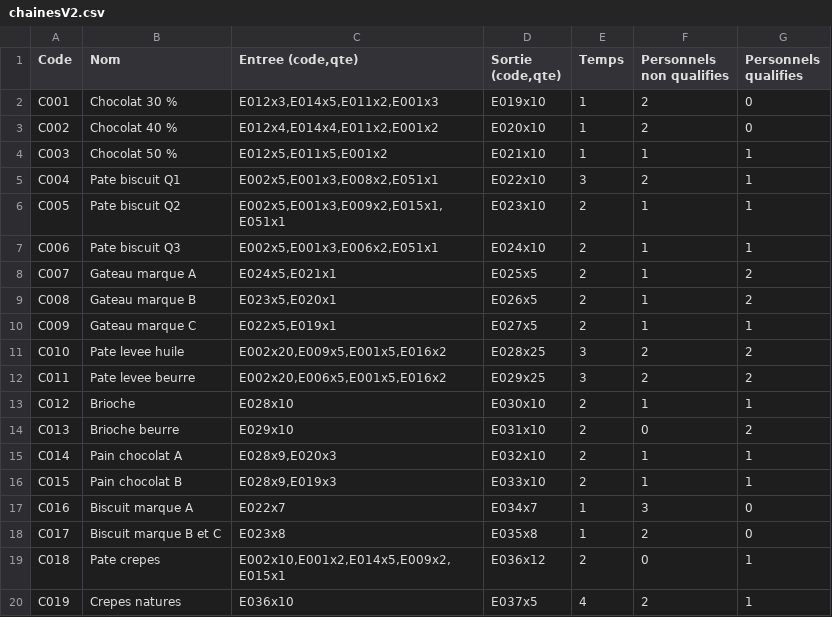
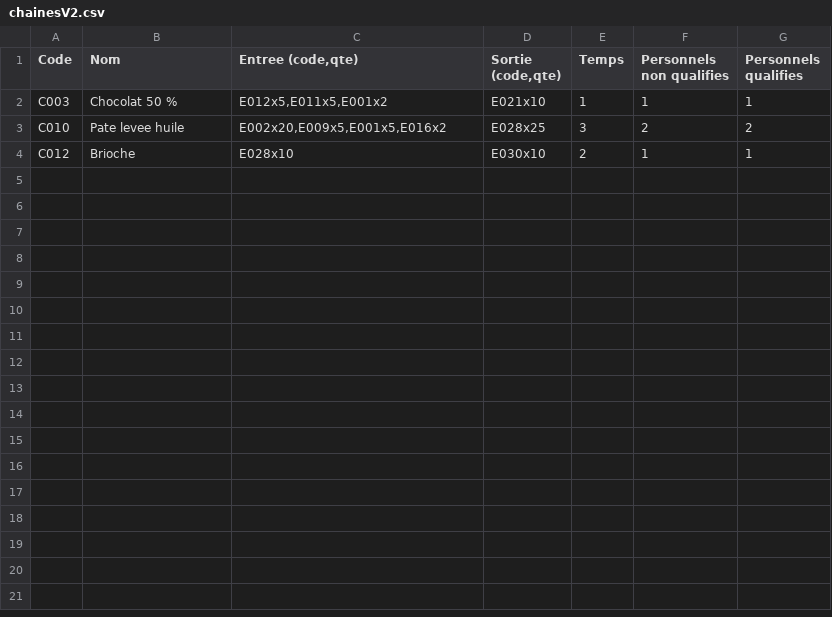
Before and after one commit to ralamazel/ProjetS6, a CSV file: Code/chainesV2.csv, drawn as a sheet; only a part is shown; the diff covers the shown part only; the diff names each change by its address in the sheet, - before the commit and + after, or states it on an @@ line.

```diff
--- a/Code/chainesV2.csv
+++ b/Code/chainesV2.csv
-row 2: C001 | Chocolat 30 % | E012x3,E014x5,E011x2,E001x3 | E019x10 | 1 | 2 | 0
-row 3: C002 | Chocolat 40 % | E012x4,E014x4,E011x2,E001x2 | E020x10 | 1 | 2 | 0
-row 5: C004 | Pate biscuit Q1 | E002x5,E001x3,E008x2,E051x1 | E022x10 | 3 | 2 | 1
-row 6: C005 | Pate biscuit Q2 | E002x5,E001x3,E009x2,E015x1,E051x1 | E023x10 | 2 | 1 | 1
-row 7: C006 | Pate biscuit Q3 | E002x5,E001x3,E006x2,E051x1 | E024x10 | 2 | 1 | 1
-row 8: C007 | Gateau marque A | E024x5,E021x1 | E025x5 | 2 | 1 | 2
-row 9: C008 | Gateau marque B | E023x5,E020x1 | E026x5 | 2 | 1 | 2
-row 10: C009 | Gateau marque C | E022x5,E019x1 | E027x5 | 2 | 1 | 1
-row 12: C011 | Pate levee beurre | E002x20,E006x5,E001x5,E016x2 | E029x25 | 3 | 2 | 2
-row 14: C013 | Brioche beurre | E029x10 | E031x10 | 2 | 0 | 2
-row 15: C014 | Pain chocolat A | E028x9,E020x3 | E032x10 | 2 | 1 | 1
-row 16: C015 | Pain chocolat B | E028x9,E019x3 | E033x10 | 2 | 1 | 1
-row 17: C016 | Biscuit marque A | E022x7 | E034x7 | 1 | 3 | 0
-row 18: C017 | Biscuit marque B et C | E023x8 | E035x8 | 1 | 2 | 0
-row 19: C018 | Pate crepes | E002x10,E001x2,E014x5,E009x2,E015x1 | E036x12 | 2 | 0 | 1
-row 20: C019 | Crepes natures | E036x10 | E037x5 | 4 | 2 | 1
```
Also changed, not shown: 11 removed rows elsewhere in this file, 15 other files.
